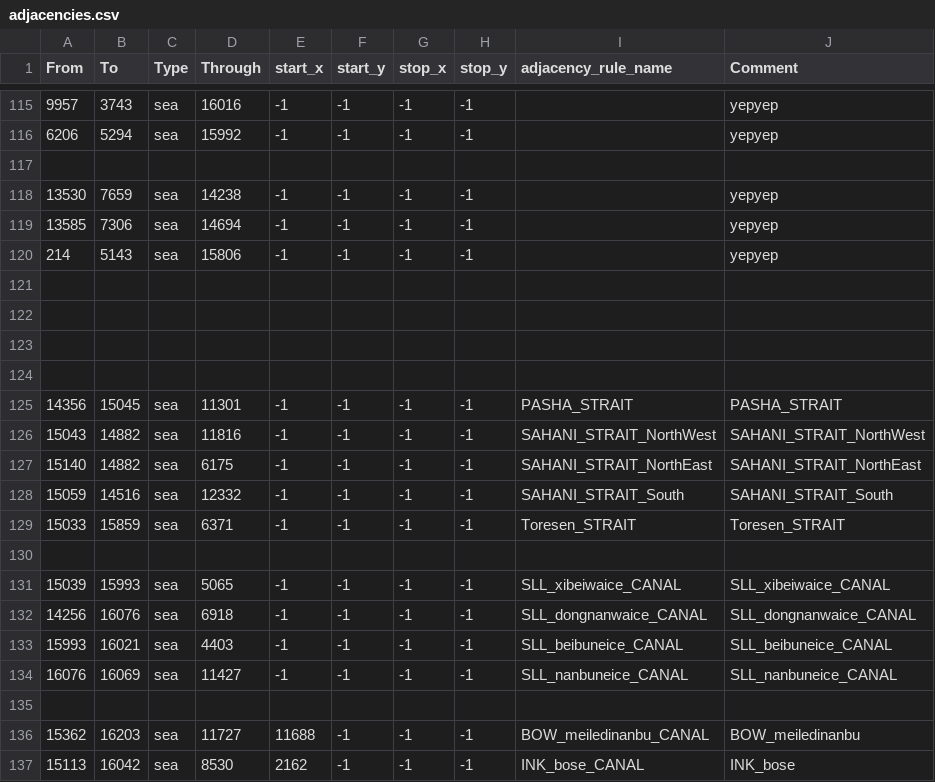
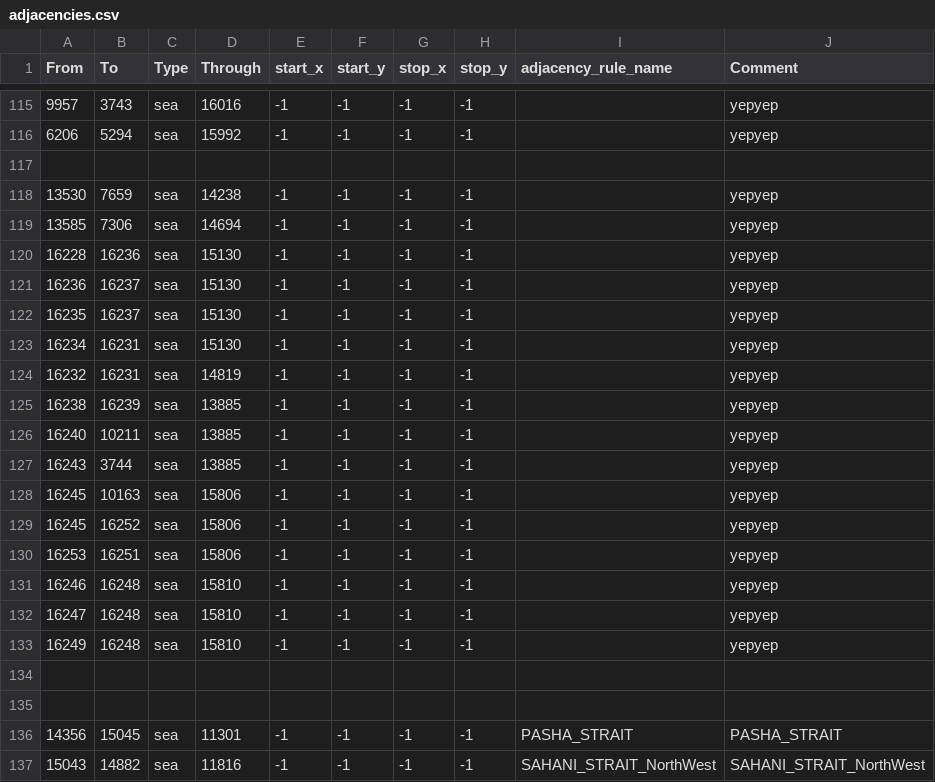
Before and after one commit to Rekordny/Project_IRIS, a CSV file: map/adjacencies.csv, drawn as a sheet; only a part is shown, gaps mark what is left out; the shorter side is filled out with more unchanged rows.

```diff
--- a/map/adjacencies.csv
+++ b/map/adjacencies.csv
@@ -119,5 +119,16 @@ From;To;Type;Through;start_x;start_y;stop_x;stop_y;adjacency_rule_name;Comment
 13585;7306;sea;14694;-1;-1;-1;-1;;yepyep
-214;5143;sea;15806;-1;-1;-1;-1;;yepyep
-
-
+16228;16236;sea;15130;-1;-1;-1;-1;;yepyep
+16236;16237;sea;15130;-1;-1;-1;-1;;yepyep
+16235;16237;sea;15130;-1;-1;-1;-1;;yepyep
+16234;16231;sea;15130;-1;-1;-1;-1;;yepyep
+16232;16231;sea;14819;-1;-1;-1;-1;;yepyep
+16238;16239;sea;13885;-1;-1;-1;-1;;yepyep
+16240;10211;sea;13885;-1;-1;-1;-1;;yepyep
+16243;3744;sea;13885;-1;-1;-1;-1;;yepyep
+16245;10163;sea;15806;-1;-1;-1;-1;;yepyep
+16245;16252;sea;15806;-1;-1;-1;-1;;yepyep
+16253;16251;sea;15806;-1;-1;-1;-1;;yepyep
+16246;16248;sea;15810;-1;-1;-1;-1;;yepyep
+16247;16248;sea;15810;-1;-1;-1;-1;;yepyep
+16249;16248;sea;15810;-1;-1;-1;-1;;yepyep
 
```
Also changed, not shown: map/definition.csv, 41 other files.
